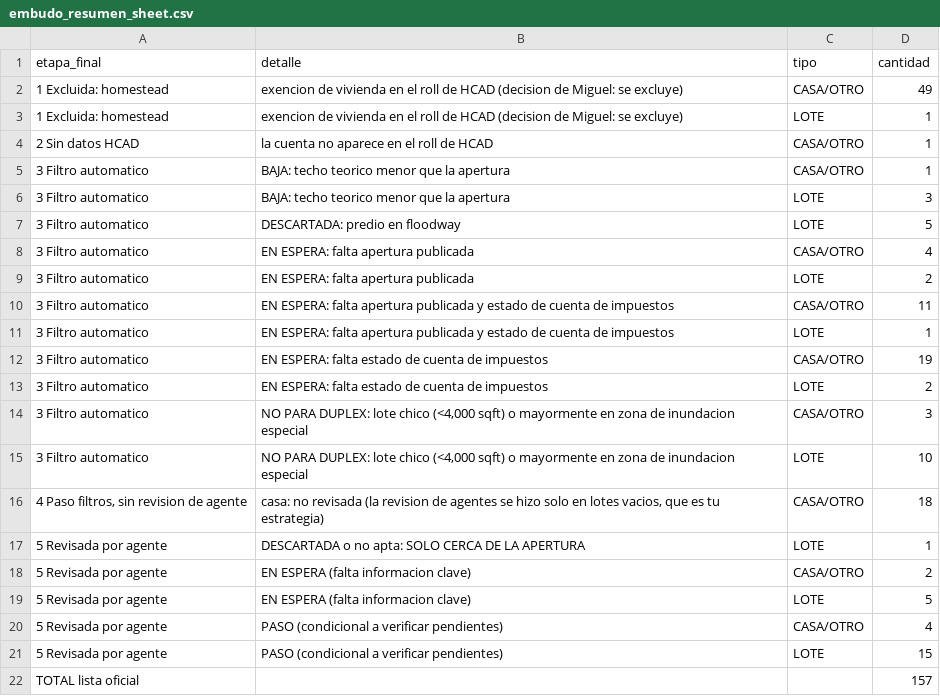
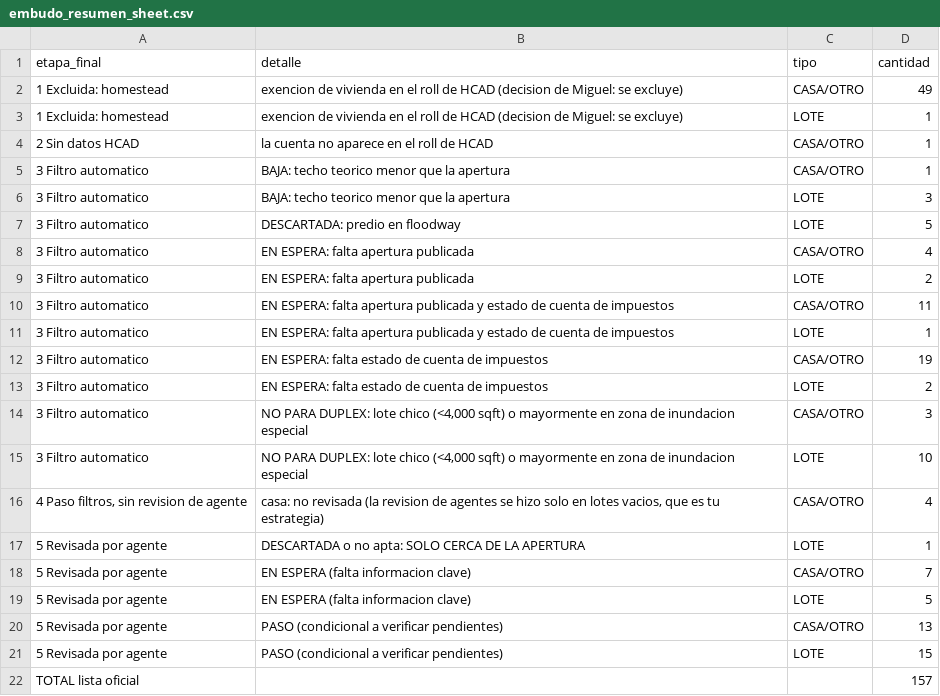
Before and after one commit to mag442-dot/Claude---Harris-tax-deed, a CSV file: runs/harris-2026-12-01/embudo_resumen_sheet.csv, drawn as a sheet.

```diff
--- a/runs/harris-2026-12-01/embudo_resumen_sheet.csv
+++ b/runs/harris-2026-12-01/embudo_resumen_sheet.csv
@@ -15,7 +15,7 @@ etapa_final,detalle,tipo,cantidad
 3 Filtro automatico,"NO PARA DUPLEX: lote chico (<4,000 sqft) o mayormente en zona de inundacion especial",LOTE,10
-"4 Paso filtros, sin revision de agente","casa: no revisada (la revision de agentes se hizo solo en lotes vacios, que es tu estrategia)",CASA/OTRO,18
+"4 Paso filtros, sin revision de agente","casa: no revisada (la revision de agentes se hizo solo en lotes vacios, que es tu estrategia)",CASA/OTRO,4
 5 Revisada por agente,DESCARTADA o no apta: SOLO CERCA DE LA APERTURA,LOTE,1
-5 Revisada por agente,EN ESPERA (falta informacion clave),CASA/OTRO,2
+5 Revisada por agente,EN ESPERA (falta informacion clave),CASA/OTRO,7
 5 Revisada por agente,EN ESPERA (falta informacion clave),LOTE,5
-5 Revisada por agente,PASO (condicional a verificar pendientes),CASA/OTRO,4
+5 Revisada por agente,PASO (condicional a verificar pendientes),CASA/OTRO,13
 5 Revisada por agente,PASO (condicional a verificar pendientes),LOTE,15
```
Also changed, not shown: runs/harris-2026-12-01/analisis.csv, runs/harris-2026-12-01/analisis_sheet.csv, 2 other files.
